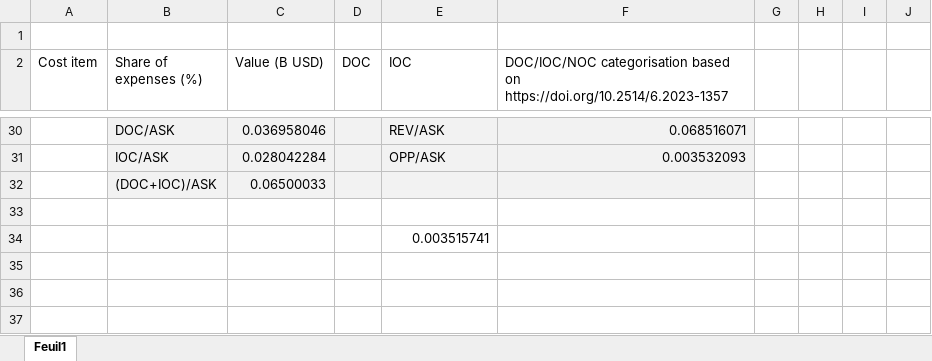
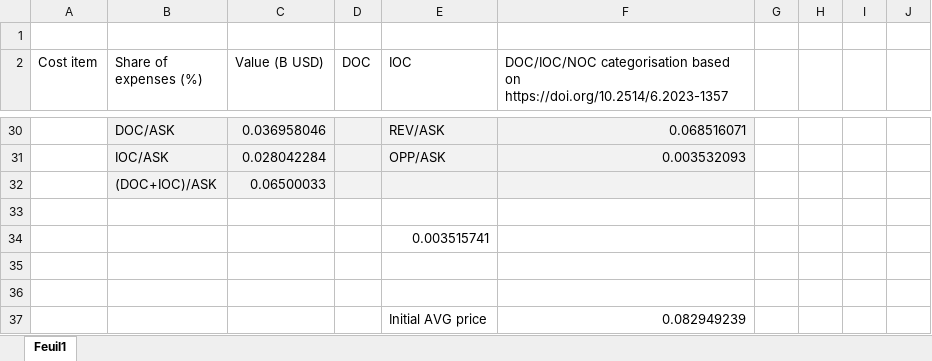
Before and after one commit to AeroMAPS/AeroMAPS, an Excel workbook: aeromaps/resources/cost_data/IATA_cost_data.xlsx, sheet Feuil1, drawn as a sheet; only a part is shown, gaps mark what is left out; values as stored, in another font and other column widths than the file's, no borders; charts and pictures not drawn; the diff names each change by its address in the sheet, - before the commit and + after, or states it on an @@ line.

Commit message:
Modification to airfare computation and elasticity fro marginal cost pricing

```diff
--- a/aeromaps/resources/cost_data/IATA_cost_data.xlsx (sheet Feuil1)
+++ b/aeromaps/resources/cost_data/IATA_cost_data.xlsx (sheet Feuil1)
+row 35: (empty)
+row 36: (empty)
+row 37:  |  |  |  | Initial AVG price | 0.082949239
```
Also changed, not shown: 3 other files.
